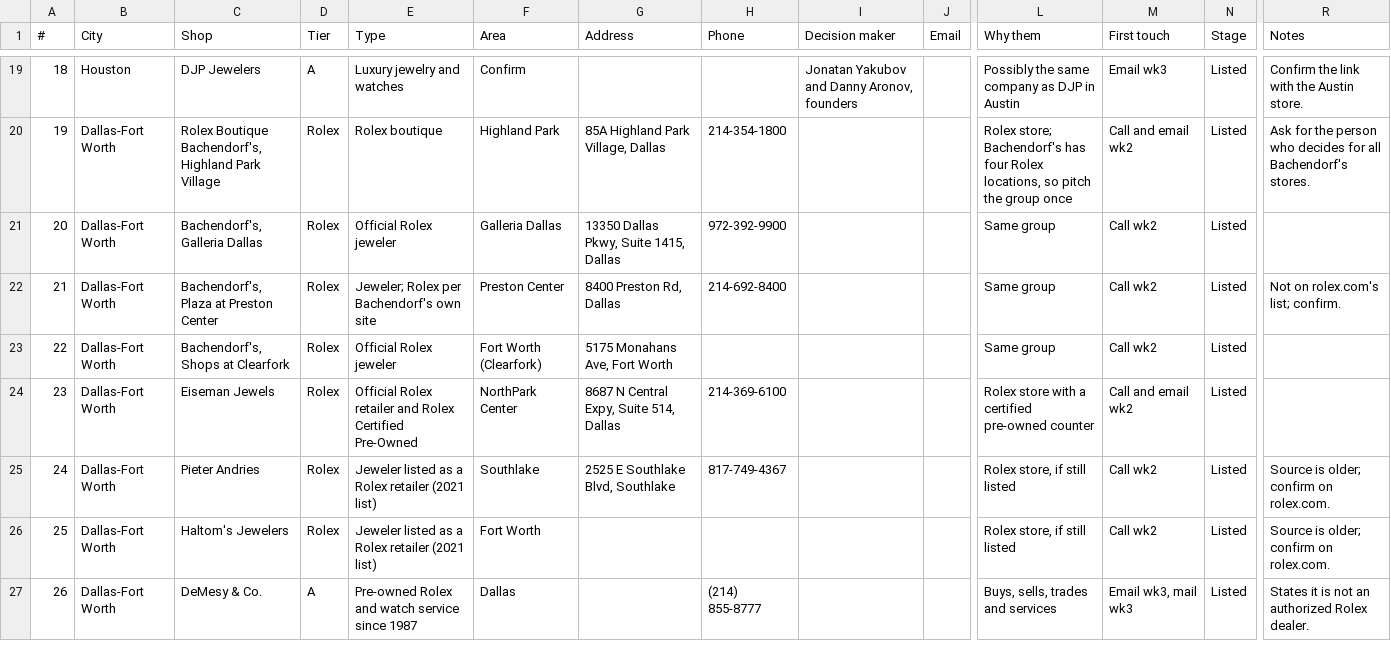
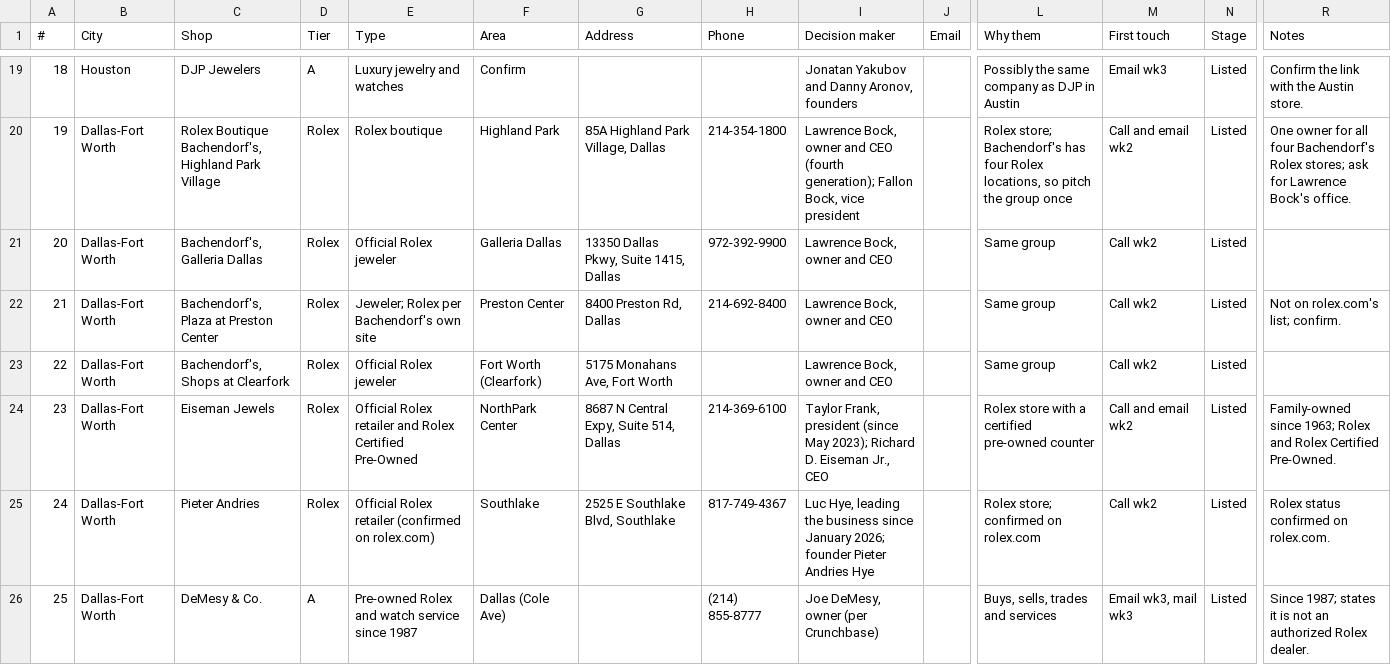
Before and after one commit to mhaddad558-design/ChronoProtect, a CSV file: marketing/texas-prospects.csv, drawn as a sheet; only a part is shown, gaps mark what is left out; removed rows and columns are numbered as before the commit, all else as after; rows hold the shown columns only; the diff covers the shown part only; the diff names each change by its address in the sheet, - before the commit and + after, or states it on an @@ line.

```diff
--- a/marketing/texas-prospects.csv
+++ b/marketing/texas-prospects.csv
-I20 (Decision maker): (empty)
+I20 (Decision maker): Lawrence Bock, owner and CEO (fourth generation); Fallon Bock, vice president
-R20 (Notes): Ask for the person who decides for all Bachendorf's stores.
+R20 (Notes): One owner for all four Bachendorf's Rolex stores; ask for Lawrence Bock's office.
-I21:I23 (Decision maker): (empty)
+I21:I23 (Decision maker): Lawrence Bock, owner and CEO
-I24 (Decision maker): (empty)
+I24 (Decision maker): Taylor Frank, president (since May 2023); Richard D. Eiseman Jr., CEO
-R24 (Notes): (empty)
+R24 (Notes): Family-owned since 1963; Rolex and Rolex Certified Pre-Owned.
-E25 (Type): Jeweler listed as a Rolex retailer (2021 list)
+E25 (Type): Official Rolex retailer (confirmed on rolex.com)
-I25 (Decision maker): (empty)
+I25 (Decision maker): Luc Hye, leading the business since January 2026; founder Pieter Andries Hye
-L25 (Why them): Rolex store, if still listed
+L25 (Why them): Rolex store; confirmed on rolex.com
-R25 (Notes): Source is older; confirm on rolex.com.
+R25 (Notes): Rolex status confirmed on rolex.com.
-row 26: 25 | Dallas-Fort Worth | Haltom's Jewelers | Rolex | Jeweler listed as a Rolex retailer (2021 list) | Fort Worth |  |  |  |  | Rolex store, if still listed | Call wk2 | Listed | Source is older; confirm on rolex.com.
@@ column A (#) renumbered from row 26 down @@
-F26 (Area): Dallas
+F26 (Area): Dallas (Cole Ave)
-I26 (Decision maker): (empty)
+I26 (Decision maker): Joe DeMesy, owner (per Crunchbase)
-R26 (Notes): States it is…
+R26 (Notes): Since 1987; states it is…
```
Also changed, not shown: 47 edited cells elsewhere in this file, marketing/austin-prospects.csv, 3 other files.
